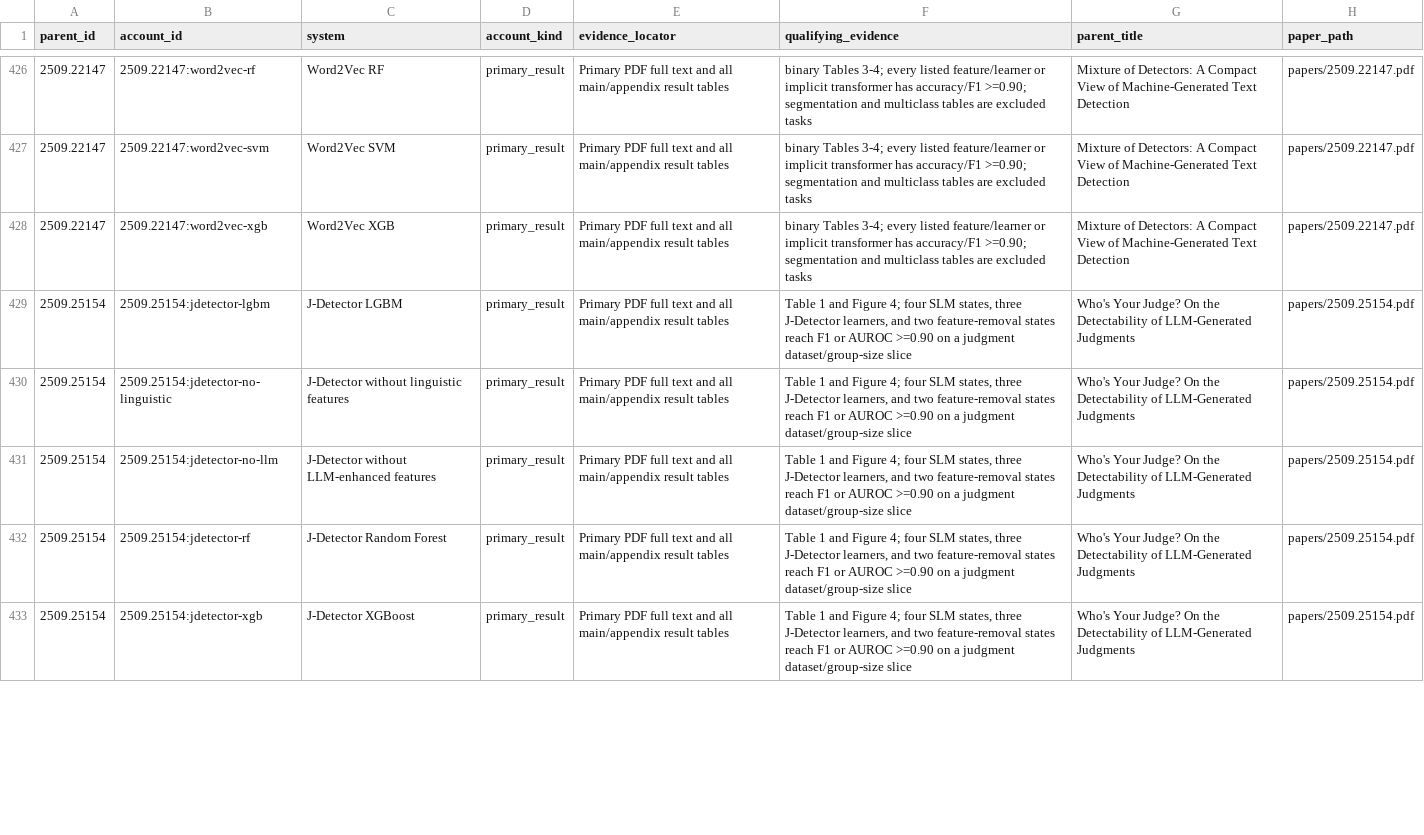
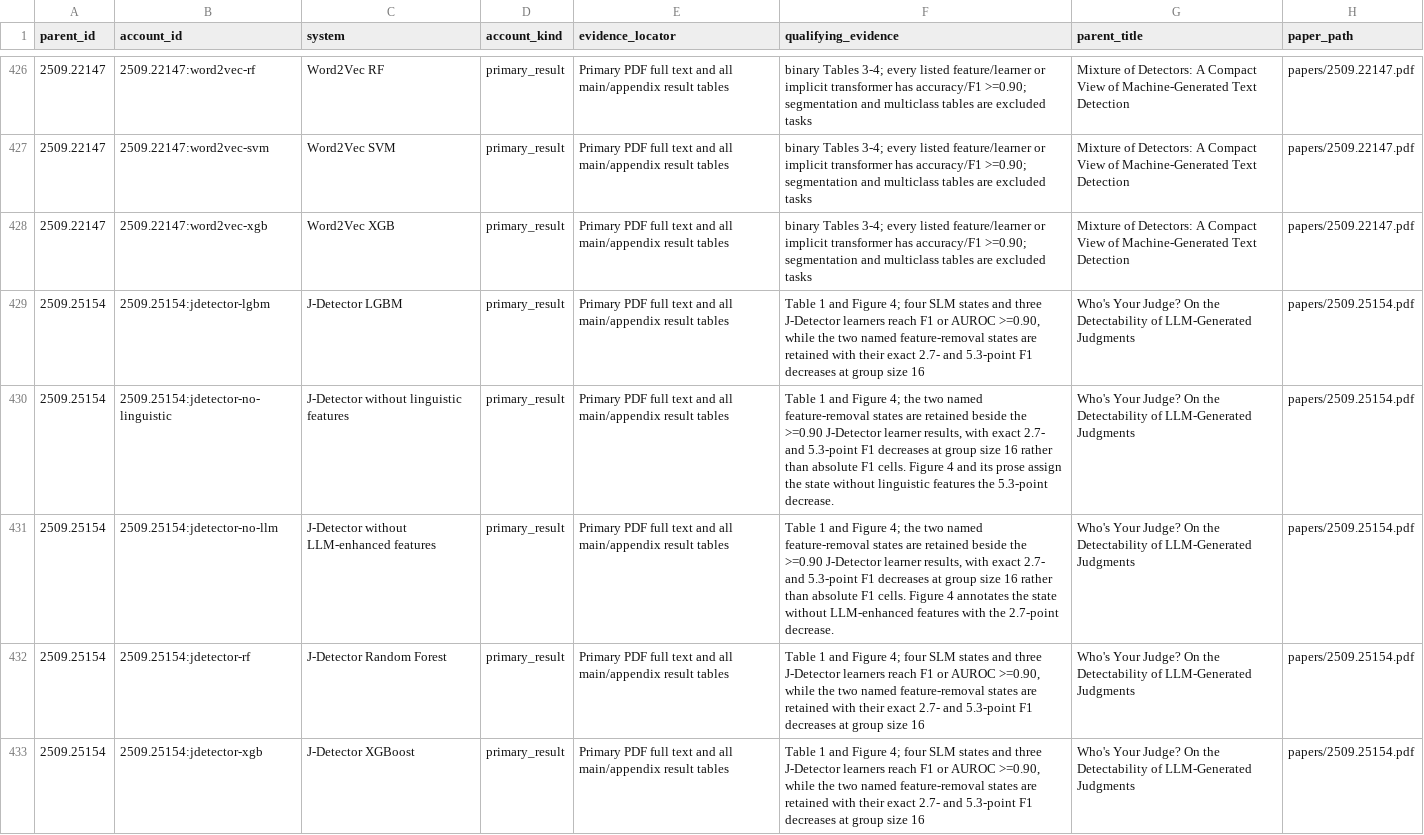
Before and after one commit to SichangHe/DeGenTWeb_docs, a TSV file: notes/dw1_detector_survey_sources/coverage_fulltext_account_audit.tsv, drawn as a sheet; only a part is shown, gaps mark what is left out; the diff covers the shown part only; the diff names each change by its address in the sheet, - before the commit and + after, or states it on an @@ line.

```diff
--- a/notes/dw1_detector_survey_sources/coverage_fulltext_account_audit.tsv
+++ b/notes/dw1_detector_survey_sources/coverage_fulltext_account_audit.tsv
-F429 (qualifying_evidence): …four SLM states, three J-Detector learners, and two feature-removal states reach F1 or AUROC >=0.90 on a judgment dataset/group-size slice
+F429 (qualifying_evidence): …four SLM states and three J-Detector learners reach F1 or AUROC >=0.90, while the two named feature-removal states are retained with their exact 2.7- and 5.3-point F1 decreases at group size 16
-F430 (qualifying_evidence): …Figure 4; four SLM states, three J-Detector learners, and two feature-removal states reach F1 or AUROC >=0.90 on a judgment dataset/group-size slice
+F430 (qualifying_evidence): …Figure 4; the two named feature-removal states are retained beside the >=0.90 J-Detector learner results, with exact 2.7- and 5.3-point F1 decreases at group size 16 rather than absolute F1 cells. Figure 4 and its prose assign the state without linguistic features the 5.3-point decrease.
-F431 (qualifying_evidence): …Figure 4; four SLM states, three J-Detector learners, and two feature-removal states reach F1 or AUROC >=0.90 on a judgment dataset/group-size slice
+F431 (qualifying_evidence): …Figure 4; the two named feature-removal states are retained beside the >=0.90 J-Detector learner results, with exact 2.7- and 5.3-point F1 decreases at group size 16 rather than absolute F1 cells. Figure 4 annotates the state without LLM-enhanced features with the 2.7-point decrease.
-F432:F433 (qualifying_evidence): …four SLM states, three J-Detector learners, and two feature-removal states reach F1 or AUROC >=0.90 on a judgment dataset/group-size slice
+F432:F433 (qualifying_evidence): …four SLM states and three J-Detector learners reach F1 or AUROC >=0.90, while the two named feature-removal states are retained with their exact 2.7- and 5.3-point F1 decreases at group size 16
```
Also changed, not shown: 10 edited cells elsewhere in this file, notes/dw1_detector_survey_sources/coverage_fulltext_expected_accounts.tsv, notes/dw1_detector_survey_sources/coverage_primary_results.tsv, 17 other files.
